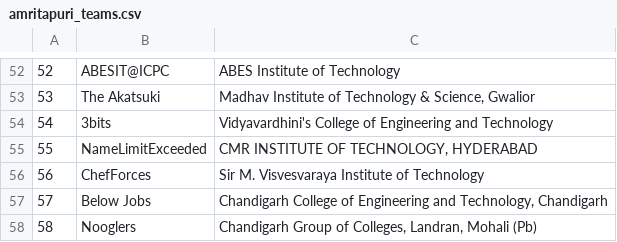
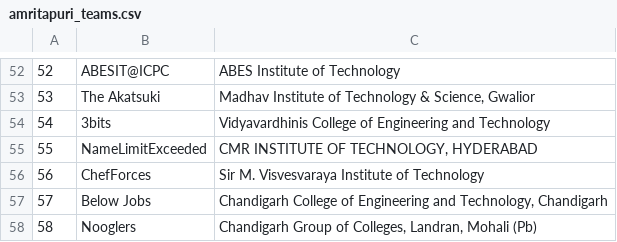
Before and after one commit to aswinashok44/icpcindia21, a CSV file: teams/amritapuri_teams.csv, drawn as a sheet; only a part is shown, gaps mark what is left out.

Commit message:
updated list

```diff
--- a/teams/amritapuri_teams.csv
+++ b/teams/amritapuri_teams.csv
@@ -53,3 +53,3 @@
 53,The Akatsuki,"Madhav Institute of Technology & Science, Gwalior"
-54,3bits,Vidyavardhini's College of Engineering and Technology
+54,3bits,Vidyavardhinis College of Engineering and Technology
 55,NameLimitExceeded,"CMR INSTITUTE OF TECHNOLOGY, HYDERABAD"
```
